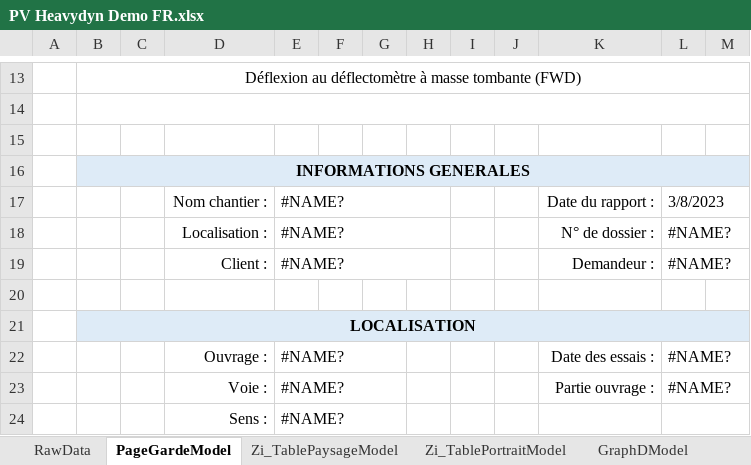
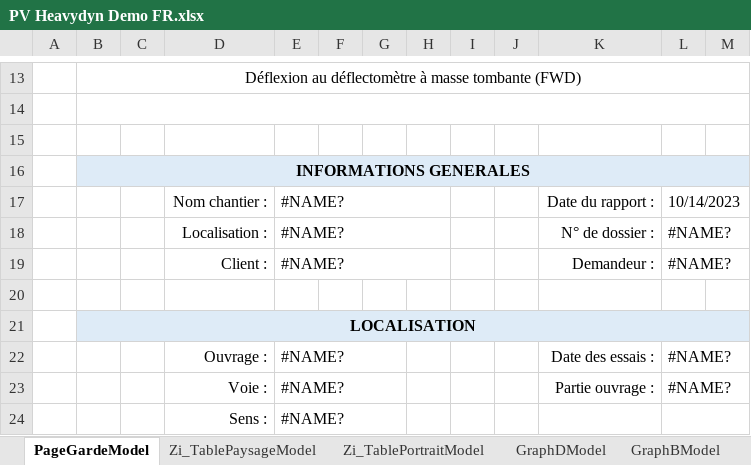
Before and after one commit to gawlk/mapview, an Excel workbook: src/assets/templates/heavydyn/PV Heavydyn Demo FR.xlsx, sheet PageGardeModel, drawn as a sheet; only a part is shown, gaps mark what is left out; values as stored, in another font and other column widths than the file's, no borders; charts and pictures not drawn; the diff names each change by its address in the sheet, - before the commit and + after, or states it on an @@ line.

```diff
--- a/src/assets/templates/heavydyn/PV Heavydyn Demo FR.xlsx (sheet PageGardeModel)
+++ b/src/assets/templates/heavydyn/PV Heavydyn Demo FR.xlsx (sheet PageGardeModel)
@@ sheet tab hidden: RawData @@
-L17: 3/8/2023
+L17: 10/14/2023
```
Also changed, not shown: sheet GraphBModel, sheet ImplantationModel, sheet Zi_TablePortraitModel, sheet Zi_TablePaysageModel, sheet GraphDModel, other sheet tabs, formulas that keep their value, charts or pictures, src/assets/templates/minidyn/PV Minidyn Demo FR.xlsx, src/assets/templates/minidyn/PV Minidyn Demo Time - FR.xlsx, 4 other files.
